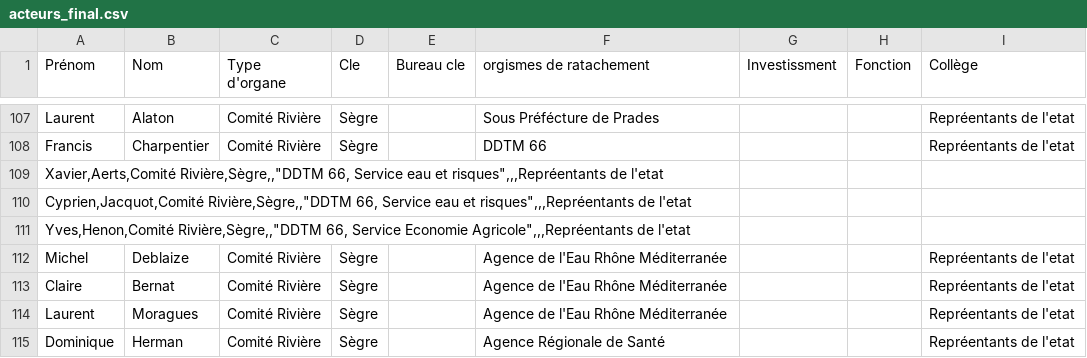
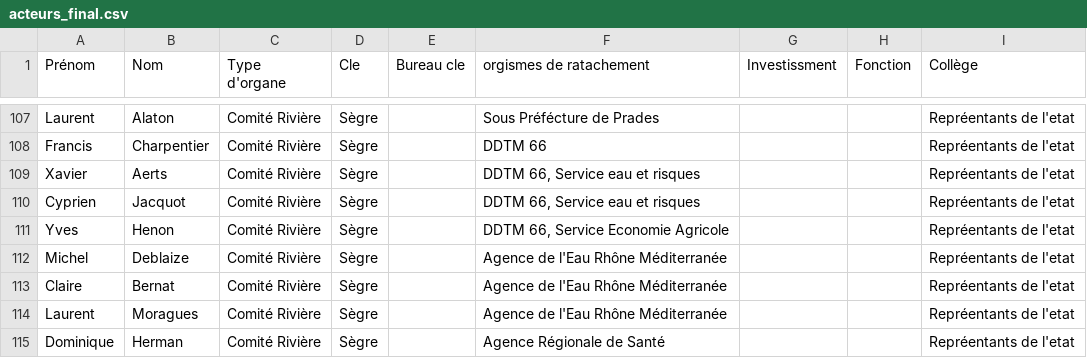
Before and after one commit to ElCep/SNA, a CSV file: S01/datas/acteurs_final.csv, drawn as a sheet; only a part is shown, gaps mark what is left out; the diff covers the shown part only.

```diff
--- a/S01/datas/acteurs_final.csv
+++ b/S01/datas/acteurs_final.csv
@@ -108,5 +108,5 @@ Laurent ,Alaton,Comité Rivière,Sègre,,Sous Préfécture de Prades,,,Repréent
 Francis,Charpentier,Comité Rivière,Sègre,,DDTM 66,,,Repréentants de l'etat
-"Xavier,Aerts,Comité Rivière,Sègre,,""DDTM 66, Service eau et risques"",,,Repréentants de l'etat",,,,,,,,
-"Cyprien,Jacquot,Comité Rivière,Sègre,,""DDTM 66, Service eau et risques"",,,Repréentants de l'etat",,,,,,,,
-"Yves,Henon,Comité Rivière,Sègre,,""DDTM 66, Service Economie Agricole"",,,Repréentants de l'etat",,,,,,,,
+Xavier,Aerts,Comité Rivière,Sègre,,"DDTM 66, Service eau et risques",,,Repréentants de l'etat
+Cyprien,Jacquot,Comité Rivière,Sègre,,"DDTM 66, Service eau et risques",,,Repréentants de l'etat
+Yves,Henon,Comité Rivière,Sègre,,"DDTM 66, Service Economie Agricole",,,Repréentants de l'etat
 Michel ,Deblaize,Comité Rivière,Sègre,,Agence de l'Eau Rhône Méditerranée,,,Repréentants de l'etat
```
Also changed, not shown: 12 added rows, 12 removed rows and 74 edited cells elsewhere in this file.
